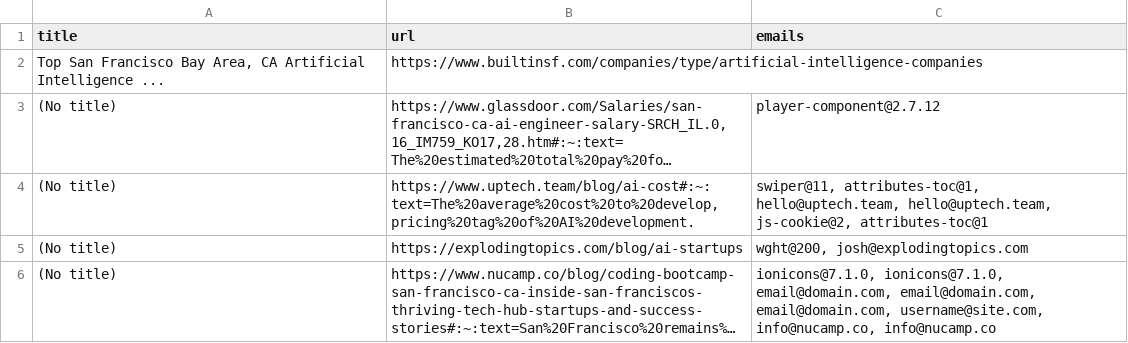
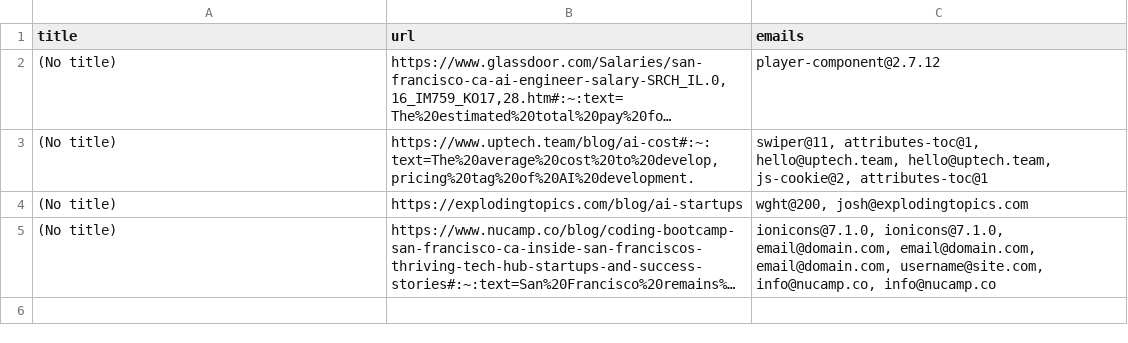
Before and after one commit to RyanGA09/ai-leadgen-scraper-caprae-challenge, a CSV file: assets/data/leads_selenium.csv, drawn as a sheet; long unchanged cells end in …; the diff names each change by its address in the sheet, - before the commit and + after, or states it on an @@ line.

Commit message:
udpate data results & README

```diff
--- a/assets/data/leads_selenium.csv
+++ b/assets/data/leads_selenium.csv
-row 2: Top San Francisco Bay Area, CA Artificial Intelligence ... | https://www.builtinsf.com/companies/type/artificial-intelligence-companies
```
Also changed, not shown: 1 other file.
